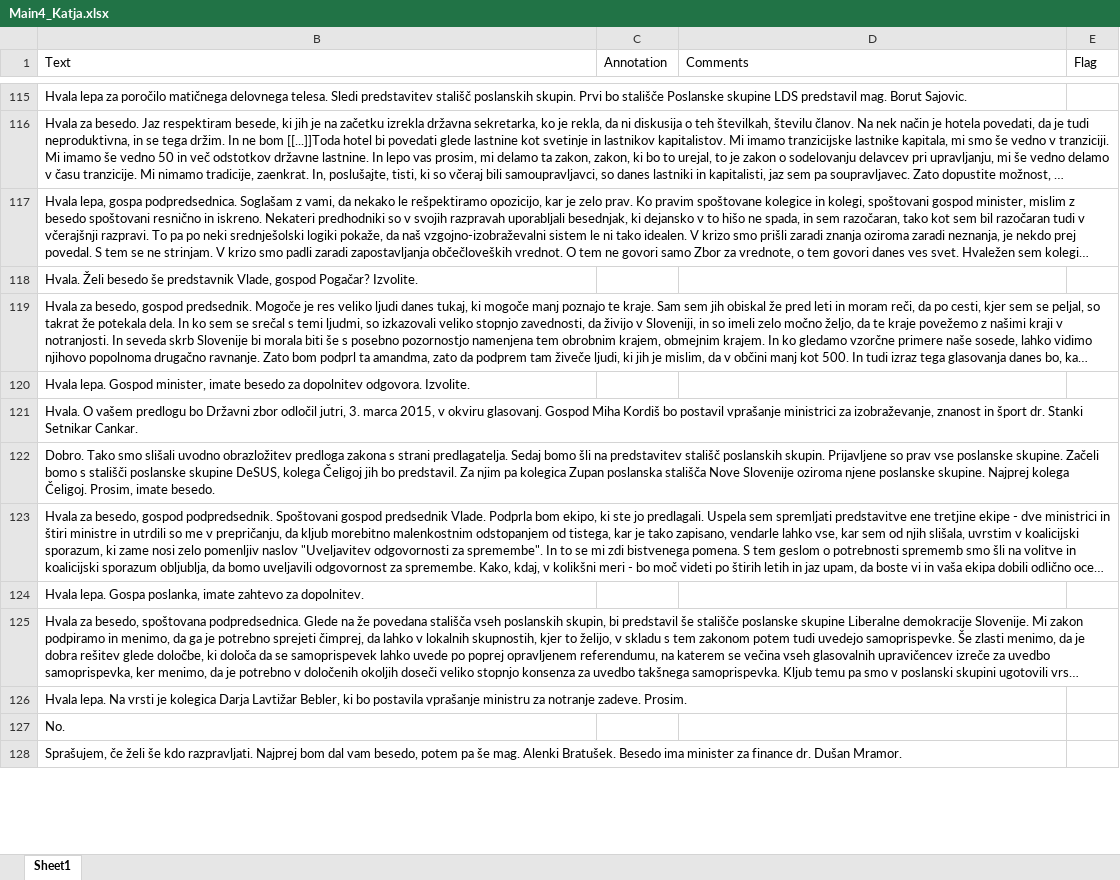
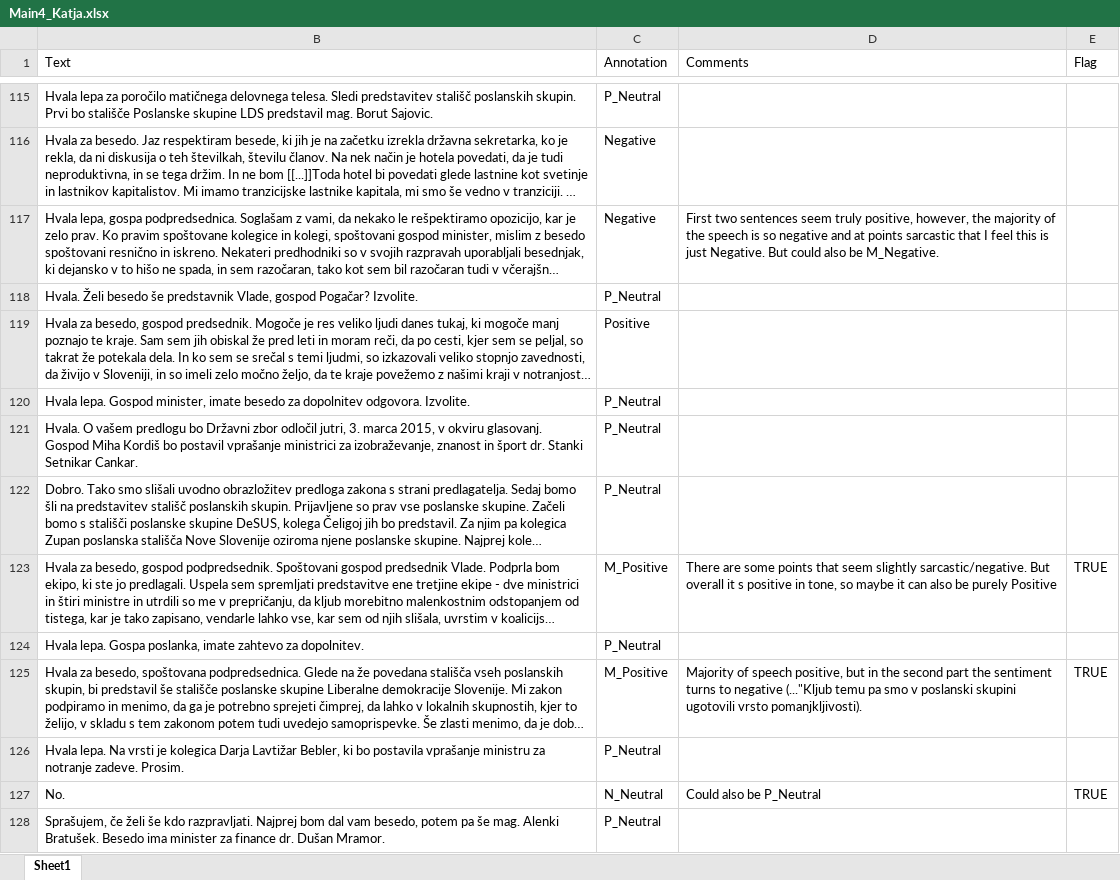
Before and after one commit to katjameden/ParlaMint_Sentiment, an Excel workbook: Annotation_Main/Main4/Main4_Katja.xlsx, sheet Sheet1, drawn as a sheet; only a part is shown, gaps mark what is left out; long unchanged cells end in …; values as stored, in another font and other column widths than the file's, no cell formats; the diff covers the shown part only; the diff names each change by its address in the sheet, - before the commit and + after, or states it on an @@ line.

Commit message:
Calculate ACC for non-procedural speeches

```diff
--- a/Annotation_Main/Main4/Main4_Katja.xlsx (sheet Sheet1)
+++ b/Annotation_Main/Main4/Main4_Katja.xlsx (sheet Sheet1)
-C115 (Annotation): (empty)
+C115 (Annotation): P_Neutral
-C116:C117 (Annotation): (empty)
+C116:C117 (Annotation): Negative
-D117 (Comments): (empty)
+D117 (Comments): First two sentences seem truly positive, however, the majority of the speech is so negative and at points sarcastic that I feel this is just Negative. But could also be M_Negative.
-C118 (Annotation): (empty)
+C118 (Annotation): P_Neutral
-C119 (Annotation): (empty)
+C119 (Annotation): Positive
-C120:C122 (Annotation): (empty)
+C120:C122 (Annotation): P_Neutral
-C123 (Annotation): (empty)
+C123 (Annotation): M_Positive
-D123 (Comments): (empty)
+D123 (Comments): There are some points that seem slightly sarcastic/negative. But overall it s positive in tone, so maybe it can also be purely Positive
-E123 (Flag): (empty)
+E123 (Flag): TRUE
-C124 (Annotation): (empty)
+C124 (Annotation): P_Neutral
-C125 (Annotation): (empty)
+C125 (Annotation): M_Positive
-D125 (Comments): (empty)
+D125 (Comments): Majority of speech positive, but in the second part the sentiment turns to negative (..."Kljub temu pa smo v poslanski skupini ugotovili vrsto pomanjkljivosti).
-E125 (Flag): (empty)
+E125 (Flag): TRUE
-C126 (Annotation): (empty)
+C126 (Annotation): P_Neutral
-C127 (Annotation): (empty)
+C127 (Annotation): N_Neutral
-D127 (Comments): (empty)
+D127 (Comments): Could also be P_Neutral
-E127 (Flag): (empty)
+E127 (Flag): TRUE
-C128 (Annotation): (empty)
+C128 (Annotation): P_Neutral
```
Also changed, not shown: 108 edited cells elsewhere in this sheet, cell formats, 1 other file.
